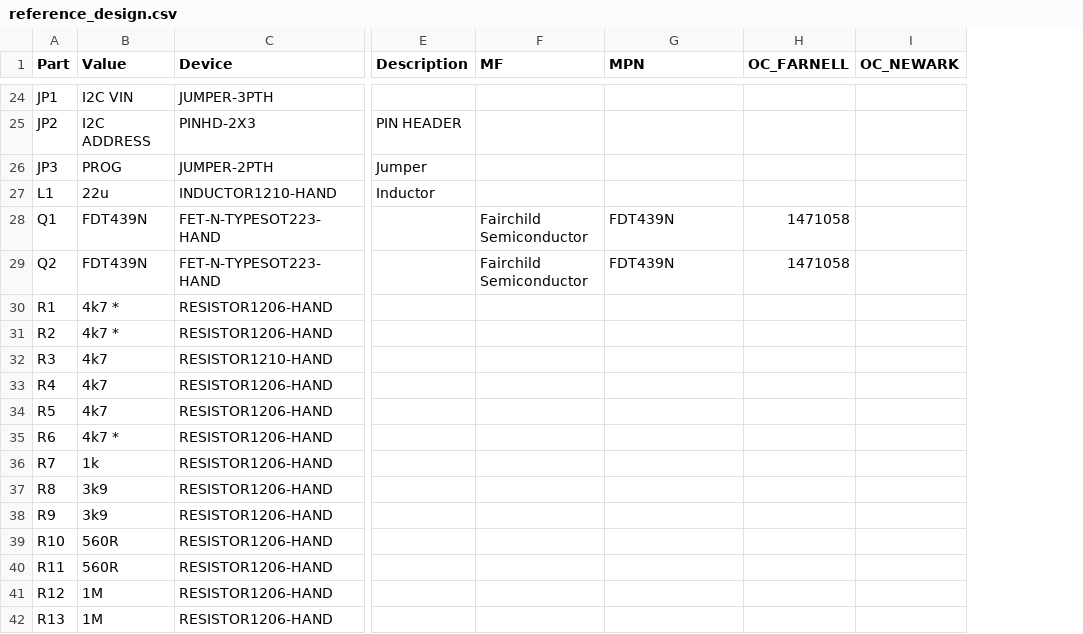
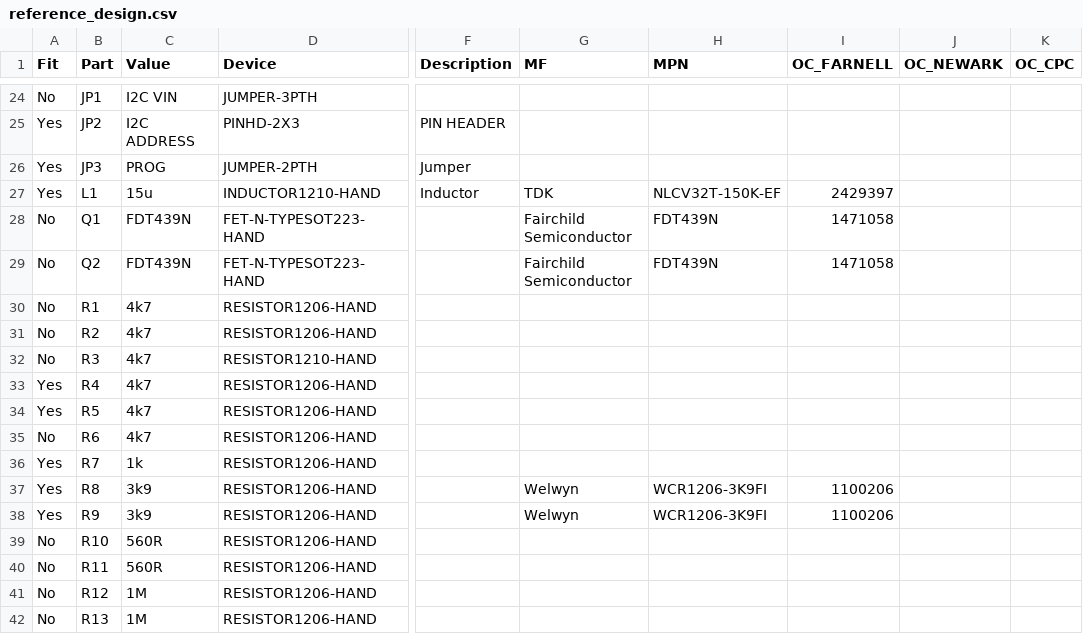
Before and after one commit to stevemarple/RPi_ADC_hat, a CSV file: hardware/v1.0.0/bill_of_materials/reference_design.csv, drawn as a sheet; only a part is shown, gaps mark what is left out; addresses are those after the commit; the diff covers the shown part only; the diff names each change by its address in the sheet, - before the commit and + after, or states it on an @@ line.

Commit message:
Add column indicating which parts to be fitted
Also add more manufacturer part numbers and order codes.

```diff
--- a/hardware/v1.0.0/bill_of_materials/reference_design.csv
+++ b/hardware/v1.0.0/bill_of_materials/reference_design.csv
+column A (Fit), rows 24-42: No | Yes | Yes | Yes | No | No | No | No | No | Yes | Yes | No | Yes | Yes | Yes | No | No | No | No
+column K (OC_CPC), empty
-C27 (Value): 22u
+C27 (Value): 15u
-G27 (MF): (empty)
+G27 (MF): TDK
-H27 (MPN): (empty)
+H27 (MPN): NLCV32T-150K-EF
-I27 (OC_FARNELL): (empty)
+I27 (OC_FARNELL): 2429397
-C30:C31 (Value): 4k7 *
+C30:C31 (Value): 4k7
-C35 (Value): 4k7 *
+C35 (Value): 4k7
-G37:G38 (MF): (empty)
+G37:G38 (MF): Welwyn
-H37:H38 (MPN): (empty)
+H37:H38 (MPN): WCR1206-3K9FI
-I37:I38 (OC_FARNELL): (empty)
+I37:I38 (OC_FARNELL): 1100206
```
Also changed, not shown: 27 edited cells elsewhere in this file.
